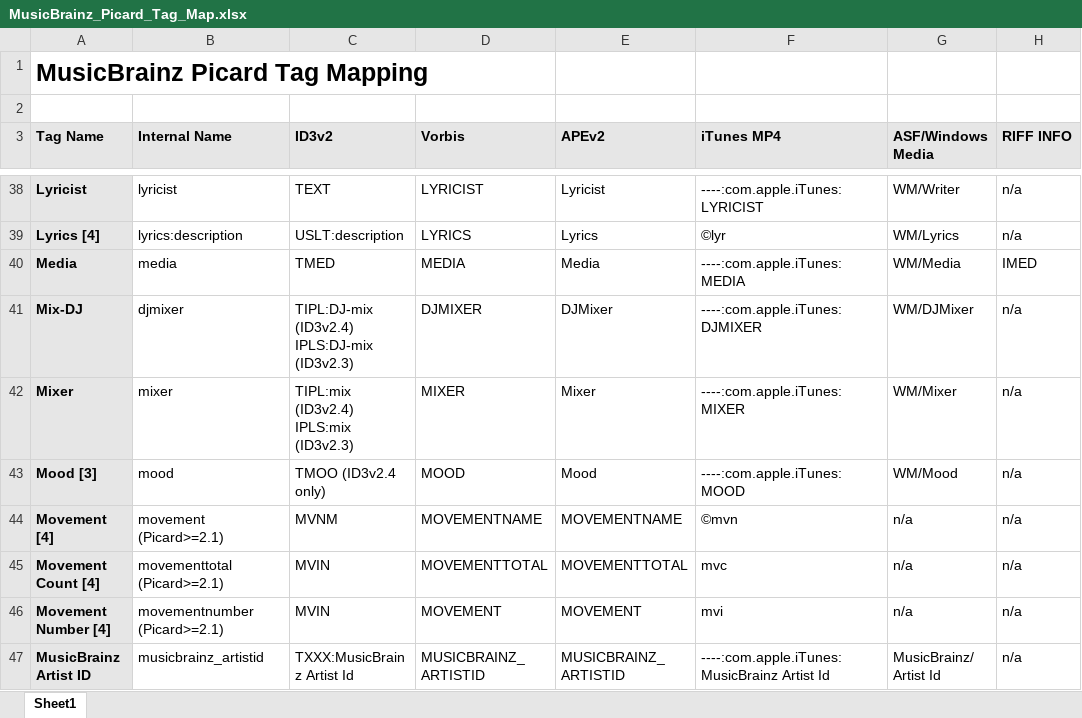
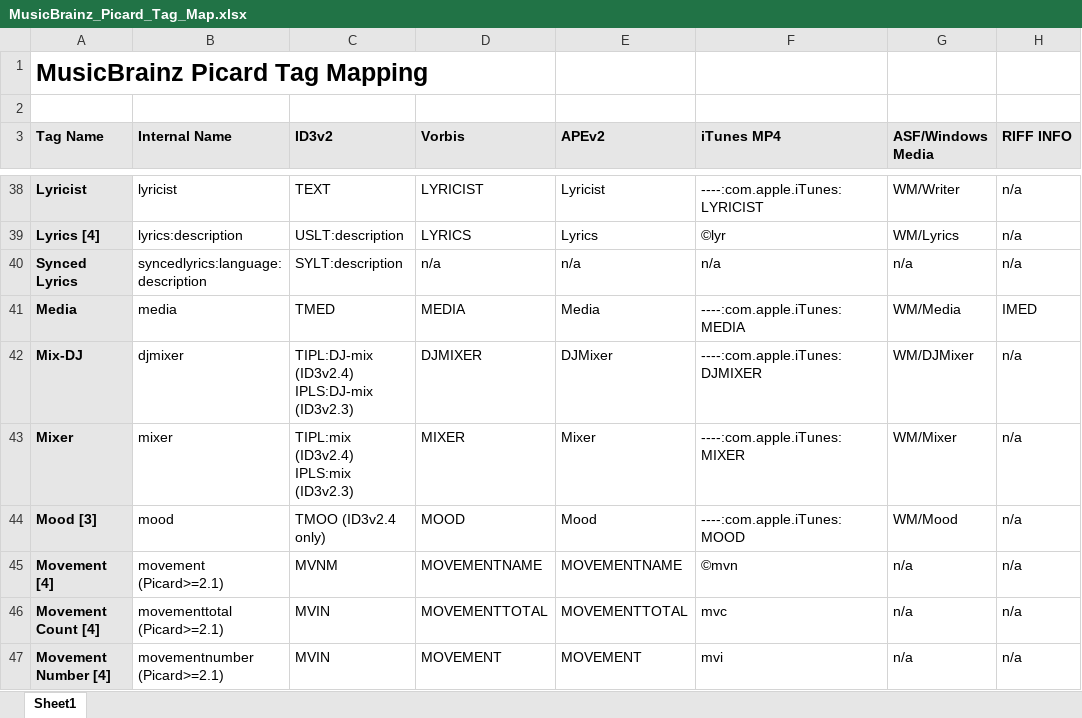
Before and after one commit to metabrainz/picard-docs, an Excel workbook: _static/MusicBrainz_Picard_Tag_Map.xlsx, sheet Sheet1, drawn as a sheet; only a part is shown, gaps mark what is left out; the shorter side is filled out with more unchanged rows; values as stored, in another font and other column widths than the file's, no borders; the diff names each change by its address in the sheet, - before the commit and + after, or states it on an @@ line.

Commit message:
Add mapping for synced lyrics tag

```diff
--- a/_static/MusicBrainz_Picard_Tag_Map.xlsx (sheet Sheet1)
+++ b/_static/MusicBrainz_Picard_Tag_Map.xlsx (sheet Sheet1)
+row 40: Synced Lyrics | syncedlyrics:language:description | SYLT:description | n/a | n/a | n/a | n/a | n/a
```
Also changed, not shown: 3 other files.
